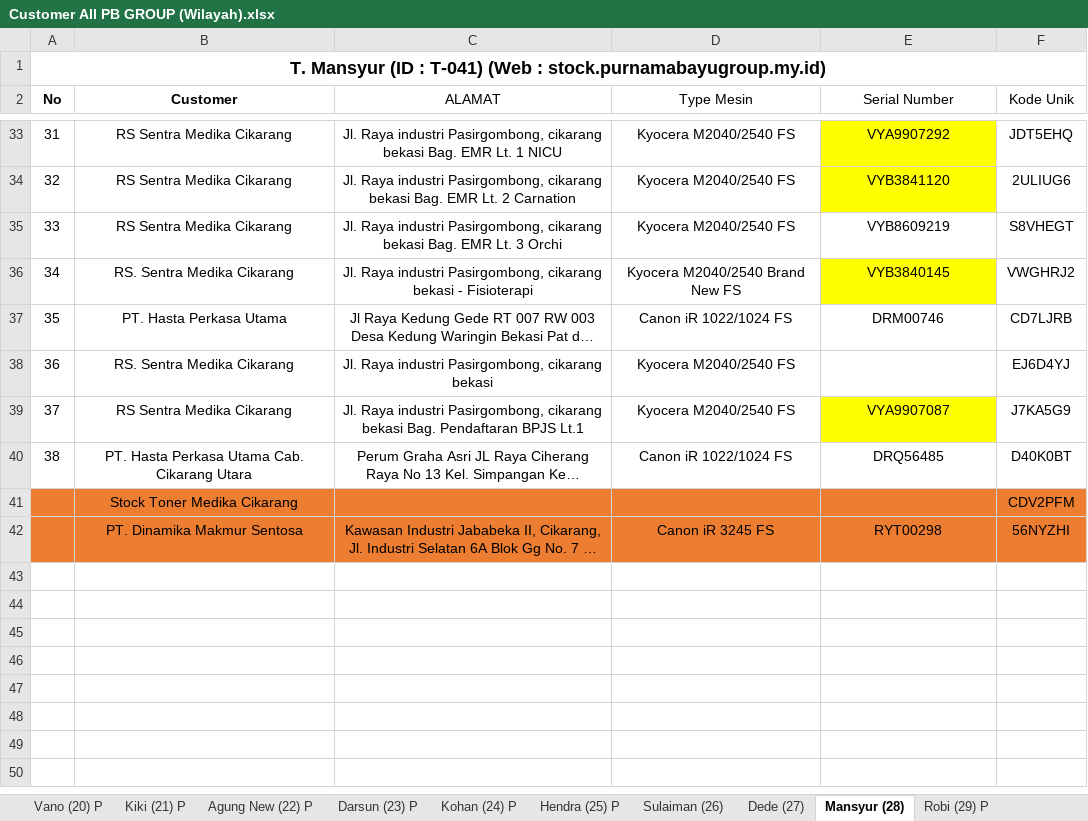
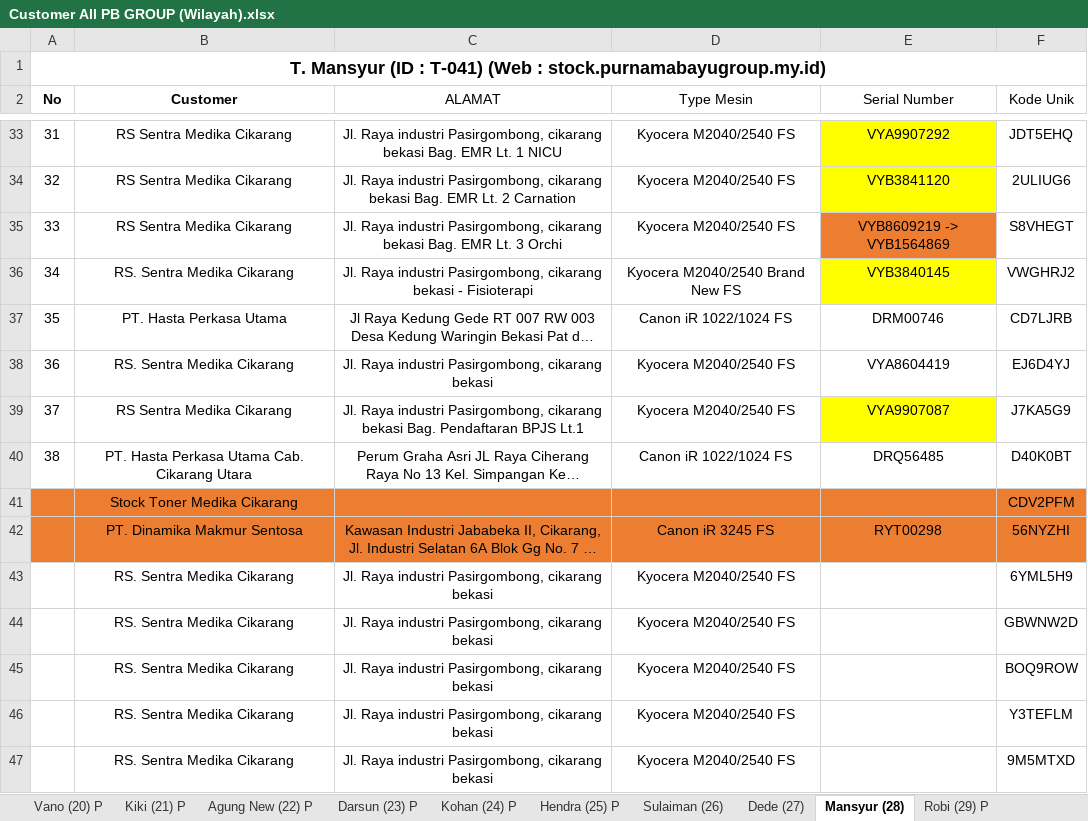
Before and after one commit to mguston12/stock-pwkt-pb-group-be, an Excel workbook: internal/service/stock/Customer All PB GROUP (Wilayah).xlsx, sheet Mansyur (28), drawn as a sheet; only a part is shown, gaps mark what is left out; long unchanged cells end in …; values as stored, in another font and other column widths than the file's, no borders; conditional formats not drawn; the diff covers the shown part only; the diff names each change by its address in the sheet, - before the commit and + after, or states it on an @@ line.

```diff
--- a/internal/service/stock/Customer All PB GROUP (Wilayah).xlsx (sheet Mansyur (28))
+++ b/internal/service/stock/Customer All PB GROUP (Wilayah).xlsx (sheet Mansyur (28))
-E35 (Serial Number): VYB8609219
+E35 (Serial Number): VYB8609219 -> VYB1564869
-E35 fill: none
+E35 fill: #ED7D31
-E38 (Serial Number): (empty)
+E38 (Serial Number): VYA8604419
+row 43:  | RS. Sentra Medika Cikarang | Jl. Raya industri Pasirgombong, cikarang bekasi | Kyocera M2040/2540 FS |  | 6YML5H9
+row 44:  | RS. Sentra Medika Cikarang | Jl. Raya industri Pasirgombong, cikarang bekasi | Kyocera M2040/2540 FS |  | GBWNW2D
+row 45:  | RS. Sentra Medika Cikarang | Jl. Raya industri Pasirgombong, cikarang bekasi | Kyocera M2040/2540 FS |  | BOQ9ROW
+row 46:  | RS. Sentra Medika Cikarang | Jl. Raya industri Pasirgombong, cikarang bekasi | Kyocera M2040/2540 FS |  | Y3TEFLM
+row 47:  | RS. Sentra Medika Cikarang | Jl. Raya industri Pasirgombong, cikarang bekasi | Kyocera M2040/2540 FS |  | 9M5MTXD
```
Also changed, not shown: 21 added rows elsewhere in this sheet, sheet Agung (12), sheet Kirman (35) P, sheet Bowo (17) P Jepri, sheet Fahmi (9), sheet Hendra Wahyudi (19) P, sheet Dede (27), 12 more sheets, 7 other files.
